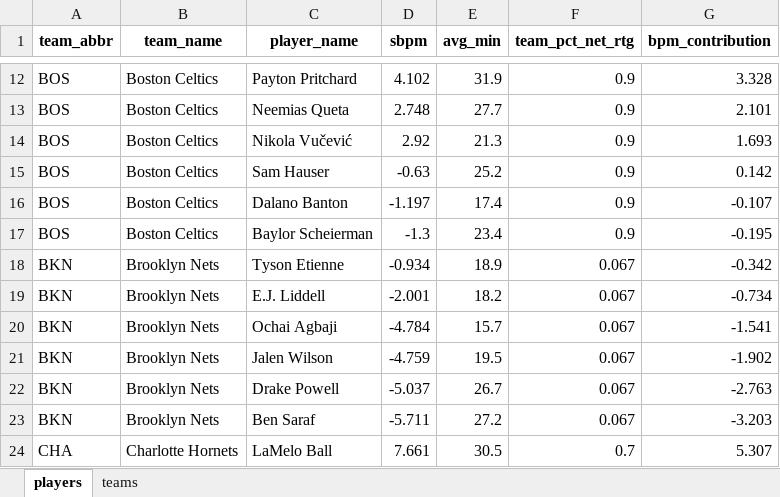
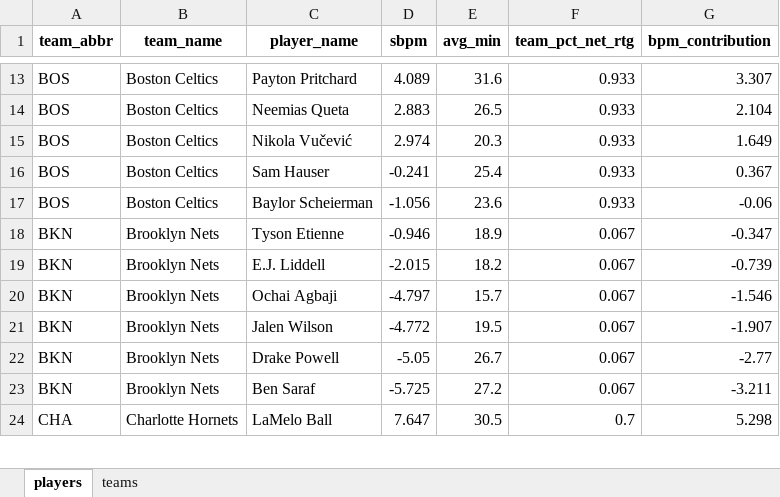
Before and after one commit to egomaniacsfantasy/oddsgodslanding, an Excel workbook: nba/public/data/nba_roster_bpm.xlsx, sheet players, drawn as a sheet; only a part is shown, gaps mark what is left out; values as stored, in another font and other column widths than the file's, no borders; removed rows and columns are numbered as before the commit, all else as after; the diff covers the shown part only; the diff names each change by its address in the sheet, - before the commit and + after, or states it on an @@ line.

```diff
--- a/nba/public/data/nba_roster_bpm.xlsx (sheet players)
+++ b/nba/public/data/nba_roster_bpm.xlsx (sheet players)
-D13 (sbpm): 4.102
+D13 (sbpm): 4.089
-E13 (avg_min): 31.9
+E13 (avg_min): 31.6
-F13:F16 (team_pct_net_rtg): 0.9
+F13:F16 (team_pct_net_rtg): 0.933
-G13 (bpm_contribution): 3.328
+G13 (bpm_contribution): 3.307
-D14 (sbpm): 2.748
+D14 (sbpm): 2.883
-E14 (avg_min): 27.7
+E14 (avg_min): 26.5
-G14 (bpm_contribution): 2.101
+G14 (bpm_contribution): 2.104
-D15 (sbpm): 2.92
+D15 (sbpm): 2.974
-E15 (avg_min): 21.3
+E15 (avg_min): 20.3
-G15 (bpm_contribution): 1.693
+G15 (bpm_contribution): 1.649
-D16 (sbpm): -0.63
+D16 (sbpm): -0.241
-E16 (avg_min): 25.2
+E16 (avg_min): 25.4
-G16 (bpm_contribution): 0.142
+G16 (bpm_contribution): 0.367
-row 16: BOS | Boston Celtics | Dalano Banton | -1.197 | 17.4 | 0.9 | -0.107
-D17 (sbpm): -1.3
+D17 (sbpm): -1.056
-E17 (avg_min): 23.4
+E17 (avg_min): 23.6
-F17 (team_pct_net_rtg): 0.9
+F17 (team_pct_net_rtg): 0.933
-G17 (bpm_contribution): -0.195
+G17 (bpm_contribution): -0.06
-D18 (sbpm): -0.934
+D18 (sbpm): -0.946
-G18 (bpm_contribution): -0.342
+G18 (bpm_contribution): -0.347
-D19 (sbpm): -2.001
+D19 (sbpm): -2.015
-G19 (bpm_contribution): -0.734
+G19 (bpm_contribution): -0.739
-D20 (sbpm): -4.784
+D20 (sbpm): -4.797
-G20 (bpm_contribution): -1.541
+G20 (bpm_contribution): -1.546
-D21 (sbpm): -4.759
+D21 (sbpm): -4.772
-G21 (bpm_contribution): -1.902
+G21 (bpm_contribution): -1.907
-D22 (sbpm): -5.037
+D22 (sbpm): -5.05
-G22 (bpm_contribution): -2.763
+G22 (bpm_contribution): -2.77
-D23 (sbpm): -5.711
+D23 (sbpm): -5.725
-G23 (bpm_contribution): -3.203
+G23 (bpm_contribution): -3.211
-D24 (sbpm): 7.661
+D24 (sbpm): 7.647
-G24 (bpm_contribution): 5.307
+G24 (bpm_contribution): 5.298
```
Also changed, not shown: 22 added rows, 17 removed rows and 523 edited cells elsewhere in this sheet, sheet teams, nba/public/data/nba_matchup_probs.xlsx, nba/public/data/nba_mc_results.xlsx, 11 other files.
